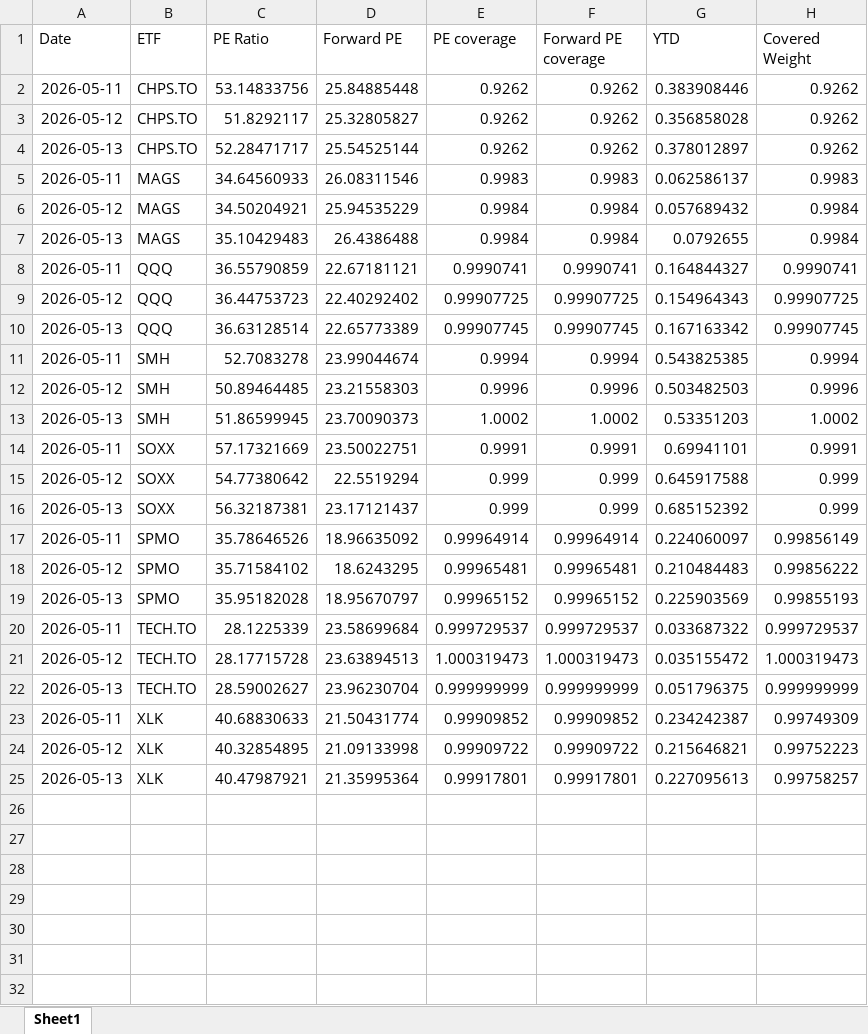
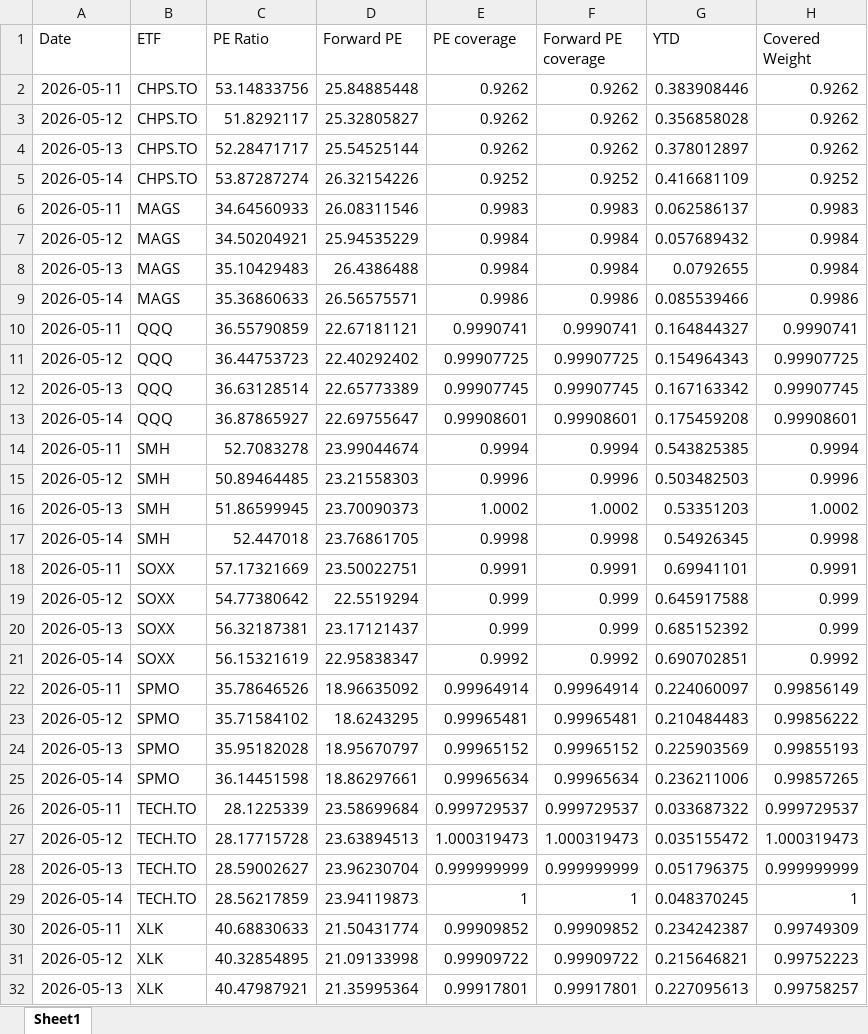
Before and after one commit to pianissix7mo/weekly-etf-report, an Excel workbook: etf_analyst_target_outputs/ETF_PE_history.xlsx, sheet Sheet1, drawn as a sheet; only a part is shown; values as stored, in another font and other column widths than the file's, no borders; the diff covers the shown part only; the diff names each change by its address in the sheet, - before the commit and + after, or states it on an @@ line.

```diff
--- a/etf_analyst_target_outputs/ETF_PE_history.xlsx (sheet Sheet1)
+++ b/etf_analyst_target_outputs/ETF_PE_history.xlsx (sheet Sheet1)
+row 5: 2026-05-14 | CHPS.TO | 53.87287274 | 26.32154226 | 0.9252 | 0.9252 | 0.416681109 | 0.9252
+row 9: 2026-05-14 | MAGS | 35.36860633 | 26.56575571 | 0.9986 | 0.9986 | 0.085539466 | 0.9986
+row 13: 2026-05-14 | QQQ | 36.87865927 | 22.69755647 | 0.99908601 | 0.99908601 | 0.175459208 | 0.99908601
+row 17: 2026-05-14 | SMH | 52.447018 | 23.76861705 | 0.9998 | 0.9998 | 0.54926345 | 0.9998
+row 21: 2026-05-14 | SOXX | 56.15321619 | 22.95838347 | 0.9992 | 0.9992 | 0.690702851 | 0.9992
+row 25: 2026-05-14 | SPMO | 36.14451598 | 18.86297661 | 0.99965634 | 0.99965634 | 0.236211006 | 0.99857265
+row 29: 2026-05-14 | TECH.TO | 28.56217859 | 23.94119873 | 1 | 1 | 0.048370245 | 1
```
Also changed, not shown: 1 added row elsewhere in this sheet.
